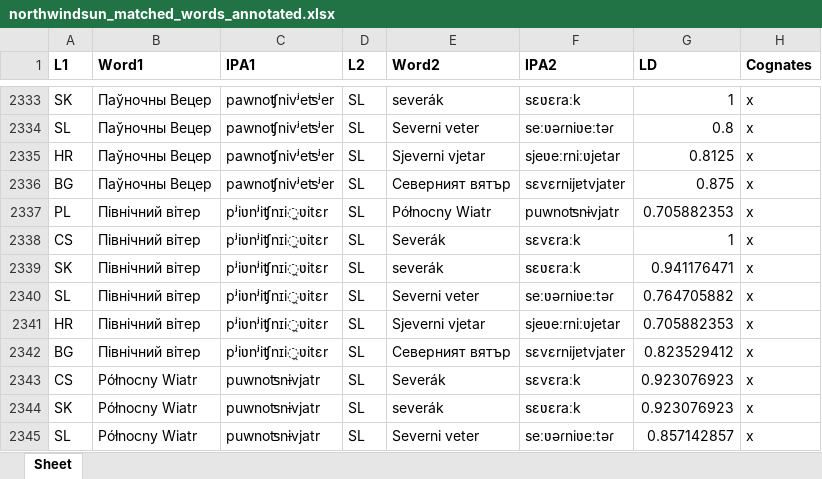
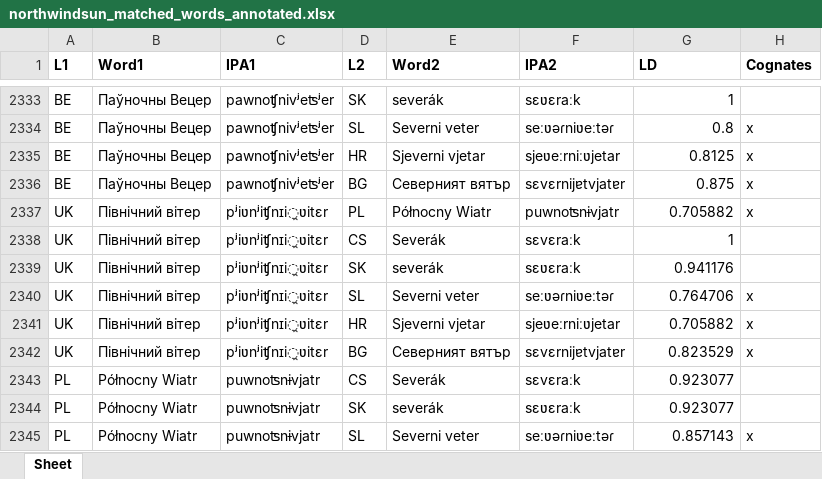
Before and after one commit to slavic-lab/LREC-2022-SynDist-Surprisal, an Excel workbook: Multilingual Cloze Tests/Distances/northwindsun_matched_words_annotated.xlsx, sheet Sheet, drawn as a sheet; only a part is shown, gaps mark what is left out; values as stored, in another font and other column widths than the file's, no borders; the diff covers the shown part only; the diff names each change by its address in the sheet, - before the commit and + after, or states it on an @@ line.

```diff
--- a/Multilingual Cloze Tests/Distances/northwindsun_matched_words_annotated.xlsx (sheet Sheet)
+++ b/Multilingual Cloze Tests/Distances/northwindsun_matched_words_annotated.xlsx (sheet Sheet)
-A2333 (L1): SK
+A2333 (L1): BE
-D2333 (L2): SL
+D2333 (L2): SK
-H2333 (Cognates): x
+H2333 (Cognates): (empty)
-A2334 (L1): SL
+A2334 (L1): BE
-A2335 (L1): HR
+A2335 (L1): BE
-D2335 (L2): SL
+D2335 (L2): HR
-A2336 (L1): BG
+A2336 (L1): BE
-D2336 (L2): SL
+D2336 (L2): BG
-A2337 (L1): PL
+A2337 (L1): UK
-D2337 (L2): SL
+D2337 (L2): PL
-G2337 (LD): 0.705882353
+G2337 (LD): 0.705882
-A2338 (L1): CS
+A2338 (L1): UK
-D2338 (L2): SL
+D2338 (L2): CS
-H2338:H2339 (Cognates): x
+H2338:H2339 (Cognates): (empty)
-A2339 (L1): SK
+A2339 (L1): UK
-D2339 (L2): SL
+D2339 (L2): SK
-G2339 (LD): 0.941176471
+G2339 (LD): 0.941176
-A2340 (L1): SL
+A2340 (L1): UK
-G2340 (LD): 0.764705882
+G2340 (LD): 0.764706
-A2341 (L1): HR
+A2341 (L1): UK
-D2341 (L2): SL
+D2341 (L2): HR
-G2341 (LD): 0.705882353
+G2341 (LD): 0.705882
-A2342 (L1): BG
+A2342 (L1): UK
-D2342 (L2): SL
+D2342 (L2): BG
-G2342 (LD): 0.823529412
+G2342 (LD): 0.823529
-A2343 (L1): CS
+A2343 (L1): PL
-D2343 (L2): SL
+D2343 (L2): CS
-G2343:G2344 (LD): 0.923076923
+G2343:G2344 (LD): 0.923077
-H2343:H2344 (Cognates): x
+H2343:H2344 (Cognates): (empty)
-A2344 (L1): SK
+A2344 (L1): PL
-D2344 (L2): SL
+D2344 (L2): SK
-A2345 (L1): SL
+A2345 (L1): PL
-G2345 (LD): 0.857142857
+G2345 (LD): 0.857143
```
Also changed, not shown: 336 edited cells elsewhere in this sheet, 8 other files.
